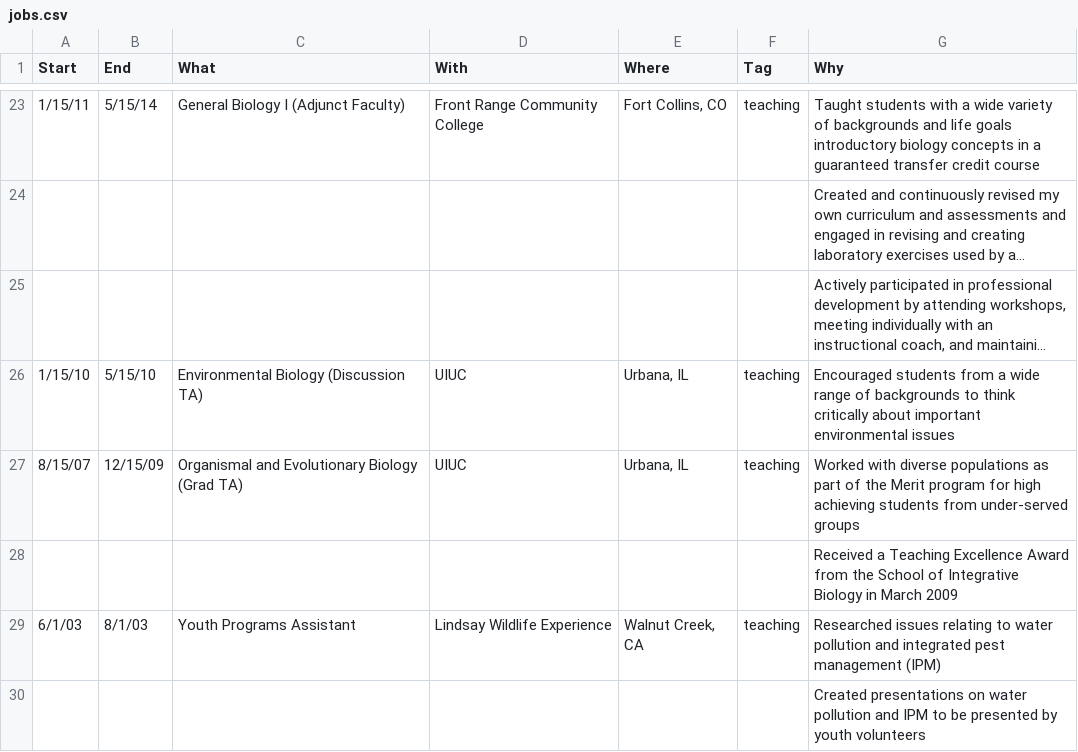
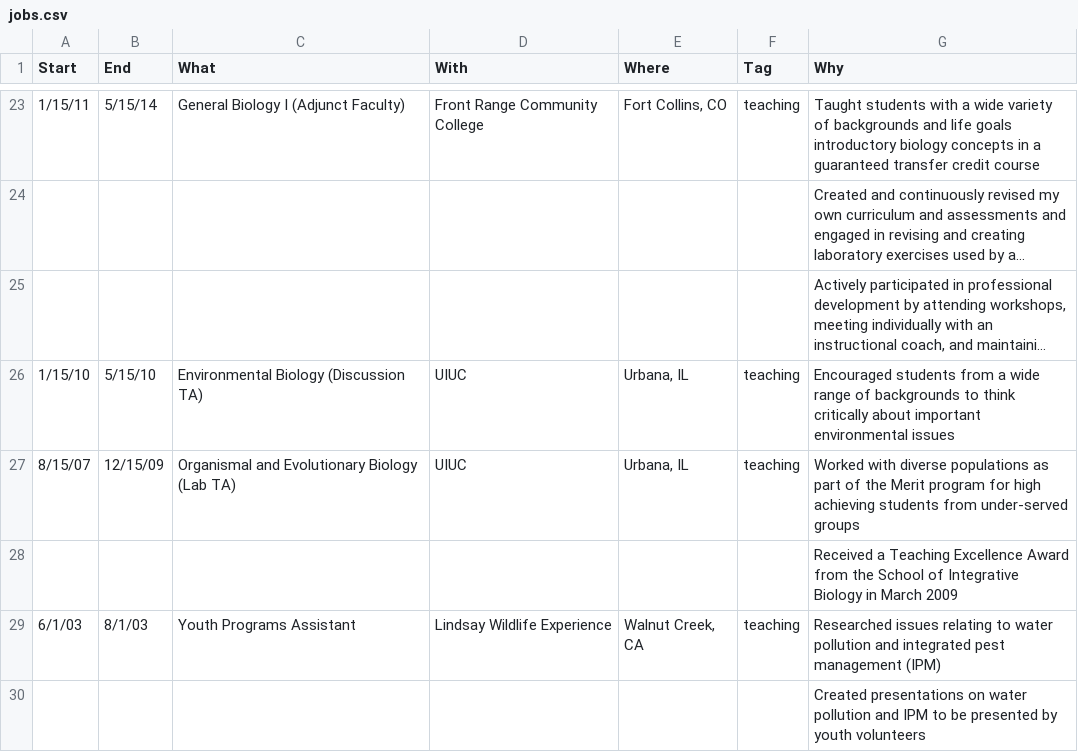
Before and after one commit to Aariq/curriculum-vitae, a CSV file: data/jobs.csv, drawn as a sheet; only a part is shown, gaps mark what is left out; long unchanged cells end in ….

```diff
--- a/data/jobs.csv
+++ b/data/jobs.csv
@@ -26,3 +26,3 @@ Start,End,What,With,Where,Tag,Why
 1/15/10,5/15/10,Environmental Biology (Discussion TA),UIUC,"Urbana, IL",teaching,Encouraged students from a wide range of backgrounds to think critically about important environmental issues
-8/15/07,12/15/09,Organismal and Evolutionary Biology (Grad TA),UIUC,"Urbana, IL",teaching,Worked with diverse populations as part of the Merit program for high achieving students from under-served groups
+8/15/07,12/15/09,Organismal and Evolutionary Biology (Lab TA),UIUC,"Urbana, IL",teaching,Worked with diverse populations as part of the Merit program for high achieving students from under-served groups
 ,,,,,,Received a Teaching Excellence Award from the School of Integrative Biology in March 2009
```
Also changed, not shown: data/presentations.csv.
